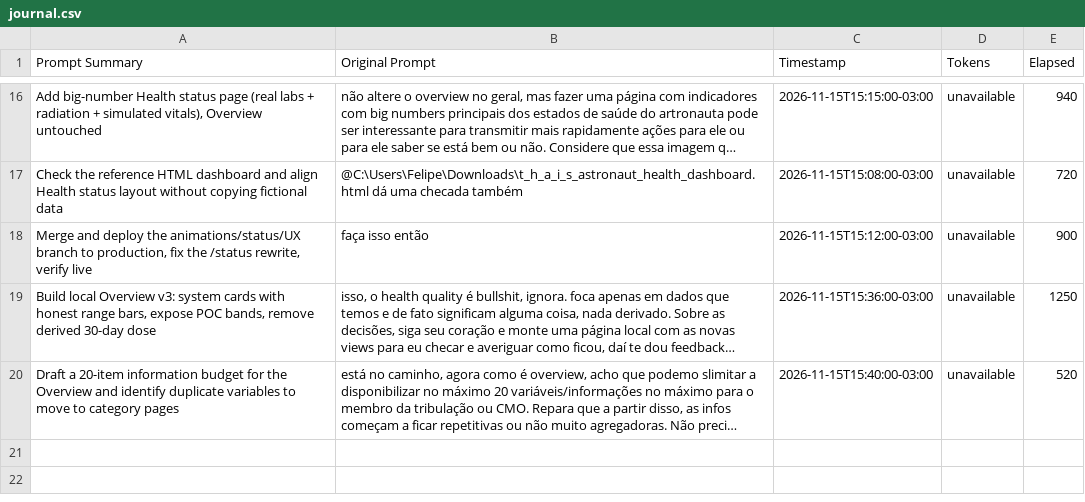
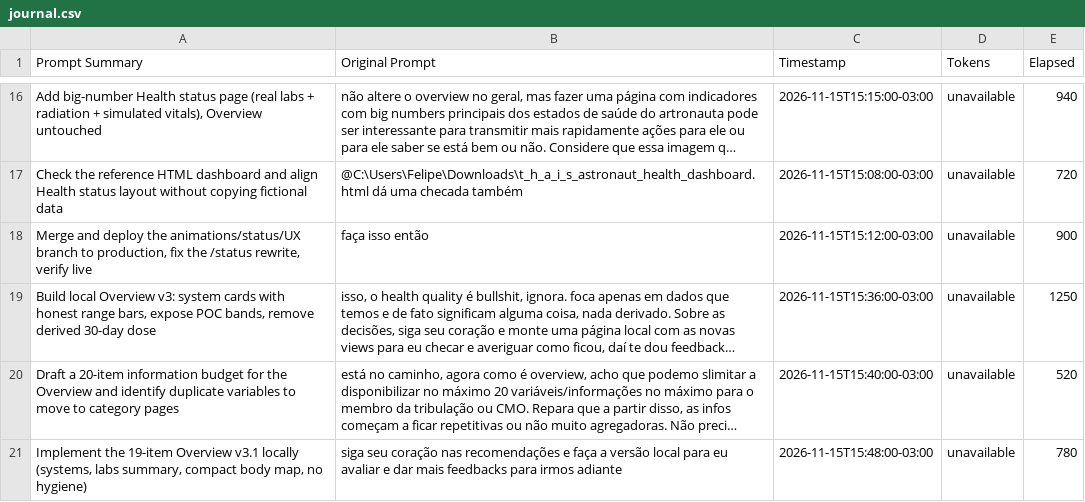
Before and after one commit to NASA-Space-App-Challenge-Health/app, a CSV file: docs/journal.csv, drawn as a sheet; only a part is shown, gaps mark what is left out; long unchanged cells end in …; the diff names each change by its address in the sheet, - before the commit and + after, or states it on an @@ line.

Commit message:
docs: journal row for the Overview v3.1 trim

```diff
--- a/docs/journal.csv
+++ b/docs/journal.csv
+row 21: Implement the 19-item Overview v3.1 locally (systems, labs summary, compact body map, no hygiene) | siga seu coração nas recomendações e faça a versão local para eu avaliar e dar mais feedbacks para irmos adiante | 2026-11-15T15:48:00-03:00 | unavailable | 780
```
